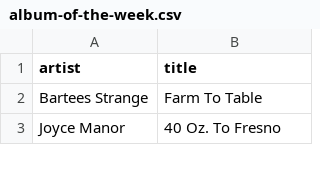
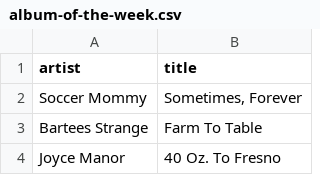
Before and after one commit to my-slab/music-scrapers, a CSV file: data/stereogum/album-of-the-week.csv, drawn as a sheet; only a part is shown; the diff names each change by its address in the sheet, - before the commit and + after, or states it on an @@ line.

Commit message:
chore: update data

```diff
--- a/data/stereogum/album-of-the-week.csv
+++ b/data/stereogum/album-of-the-week.csv
+row 2: Soccer Mommy | Sometimes, Forever
```
Also changed, not shown: data/stereogum/heavy-rotation.csv.
